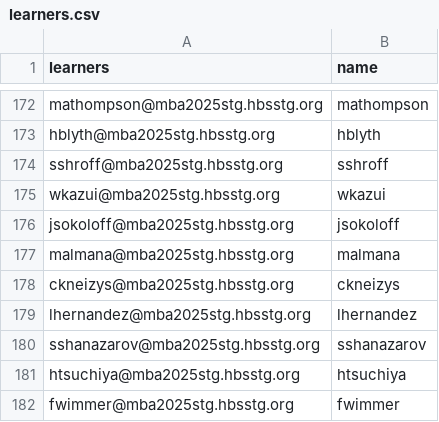
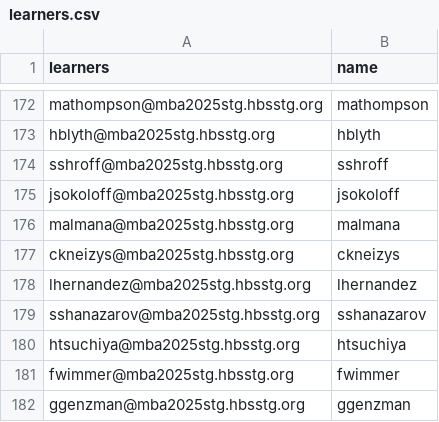
Before and after one commit to mhaidar-hbs/qa_performance_simulations_dashbird_cas, a CSV file: user/learners.csv, drawn as a sheet; only a part is shown, gaps mark what is left out; the shorter side is filled out with more unchanged rows.

Commit message:
learners update

```diff
--- a/user/learners.csv
+++ b/user/learners.csv
@@ -174,3 +174,2 @@ hblyth@mba2025stg.hbsstg.org,hblyth
 sshroff@mba2025stg.hbsstg.org,sshroff
-wkazui@mba2025stg.hbsstg.org,wkazui
 jsokoloff@mba2025stg.hbsstg.org,jsokoloff
```
Also changed, not shown: 3 other files.
